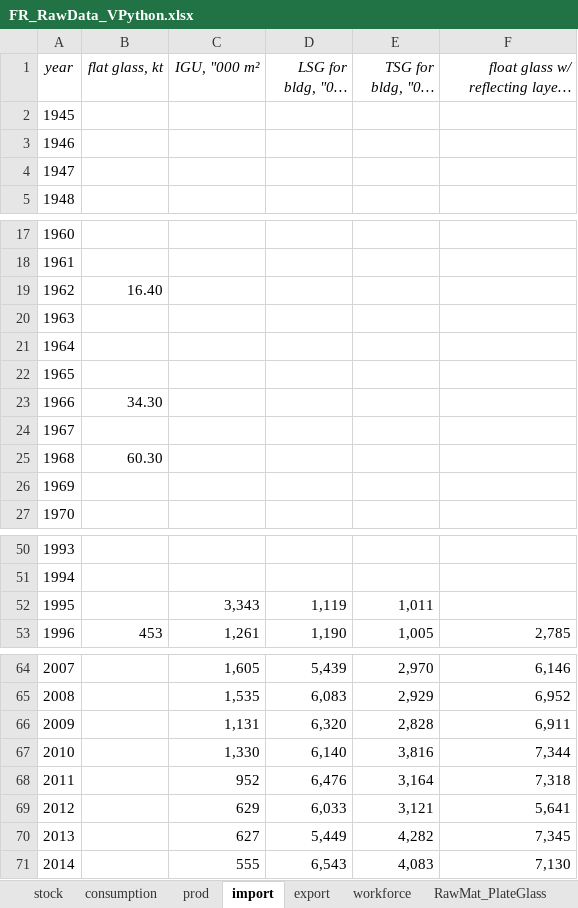
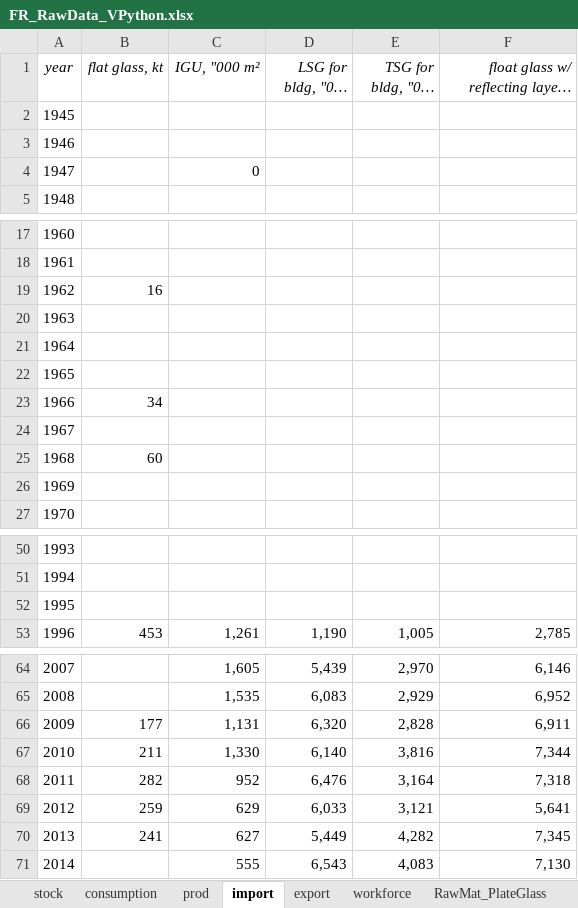
Before and after one commit to JeanSouv/01_MFA_GlassIndustry, an Excel workbook: RawData/FR_RawData_VPython.xlsx, sheet import, drawn as a sheet; only a part is shown, gaps mark what is left out; long unchanged cells end in …; values as stored, in another font and other column widths than the file's, no borders; the diff names each change by its address in the sheet, - before the commit and + after, or states it on an @@ line.

```diff
--- a/RawData/FR_RawData_VPython.xlsx (sheet import)
+++ b/RawData/FR_RawData_VPython.xlsx (sheet import)
-C4 (IGU, "000 m²): (empty)
+C4 (IGU, "000 m²): 0
-B19 (flat glass, kt): 16.40
+B19 (flat glass, kt): 16
-B23 (flat glass, kt): 34.30
+B23 (flat glass, kt): 34
-B25 (flat glass, kt): 60.30
+B25 (flat glass, kt): 60
-C52 (IGU, "000 m²): 3,343
+C52 (IGU, "000 m²): (empty)
-D52 (LSG for bldg, "000 m²): 1,119
+D52 (LSG for bldg, "000 m²): (empty)
-E52 (TSG for bldg, "000 m²): 1,011
+E52 (TSG for bldg, "000 m²): (empty)
-B66 (flat glass, kt): (empty)
+B66 (flat glass, kt): 177
-B67 (flat glass, kt): (empty)
+B67 (flat glass, kt): 211
-B68 (flat glass, kt): (empty)
+B68 (flat glass, kt): 282
-B69 (flat glass, kt): (empty)
+B69 (flat glass, kt): 259
-B70 (flat glass, kt): (empty)
+B70 (flat glass, kt): 241
```
Also changed, not shown: sheet prod, sheet export, sheet stock, RawData/BE_RawData_VPython.xlsx, RawData/EU_RawData_VPython.xlsx, 1 other file.
